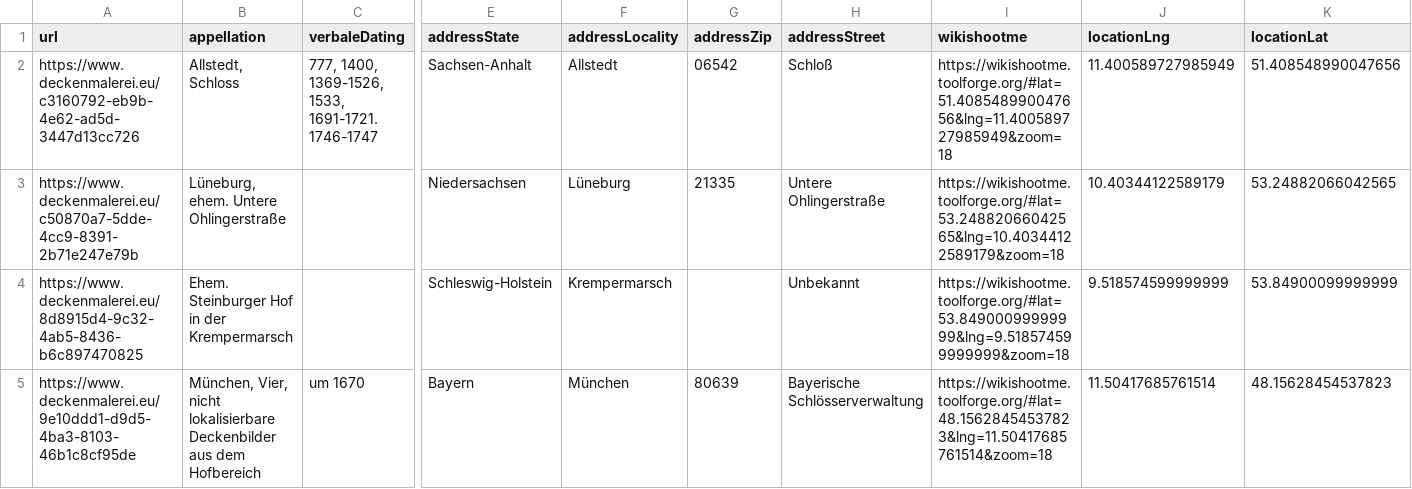
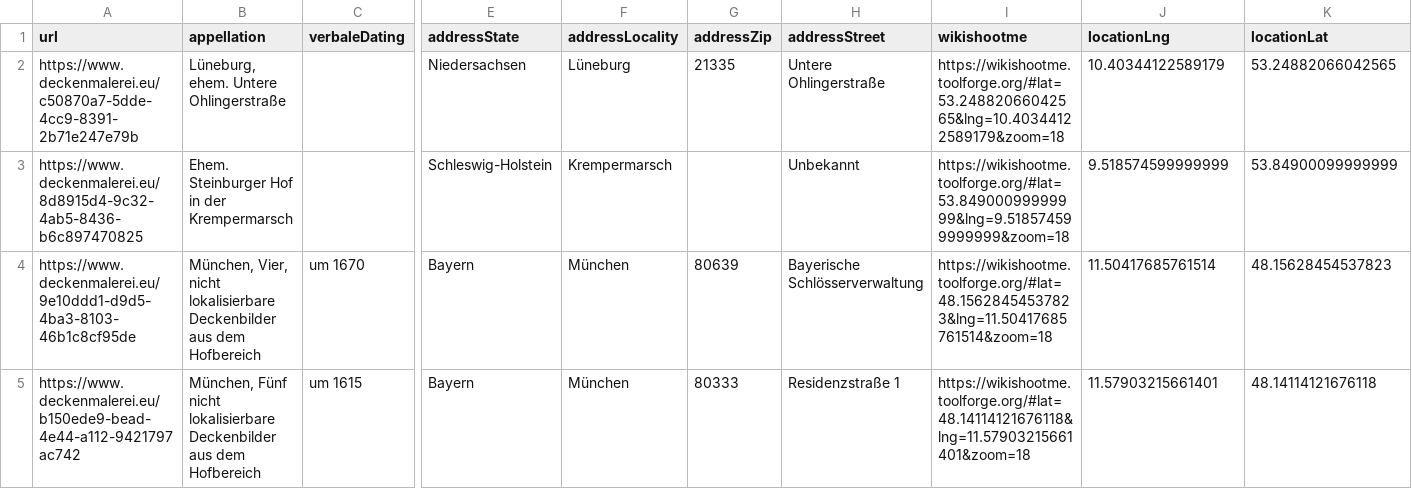
Before and after one commit to kristbaum/CBDDsync, a CSV file: missing/missing_buildings.csv, drawn as a sheet; only a part is shown, gaps mark what is left out; the shorter side is filled out with more unchanged rows; rows hold the shown columns only; the diff names each change by its address in the sheet, - before the commit and + after, or states it on an @@ line.

```diff
--- a/missing/missing_buildings.csv
+++ b/missing/missing_buildings.csv
-row 2: https://www.deckenmalerei.eu/c3160792-eb9b-4e62-ad5d-3447d13cc726 | Allstedt, Schloss | 777, 1400, 1369-1526, 1533, 1691-1721. 1746-1747 | Sachsen-Anhalt | Allstedt | 06542 | Schloß | https://wikishootme.toolforge.org/#lat=51.408548990047656&lng=11.400589727985949&zoom=18 | 11.400589727985949 | 51.408548990047656
```
Also changed, not shown: missing/missing_people.csv.
